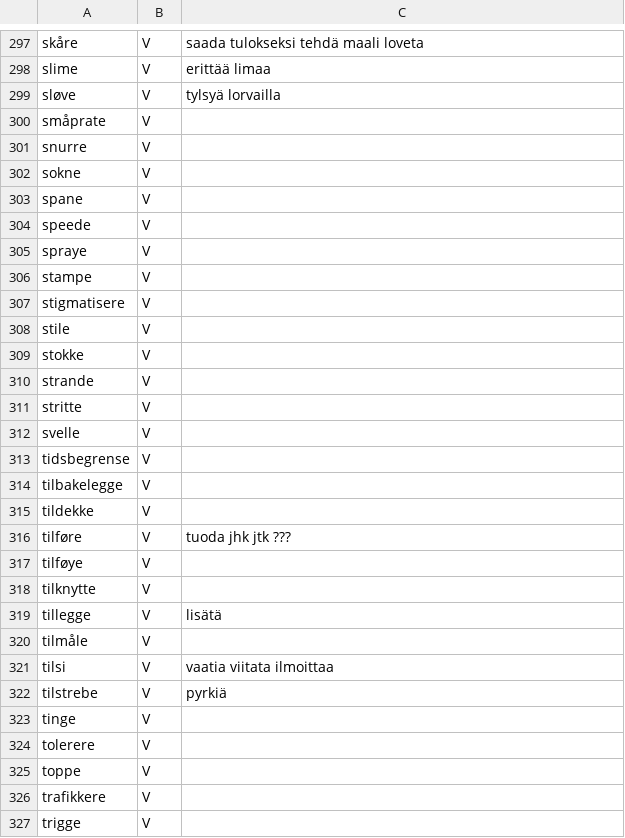
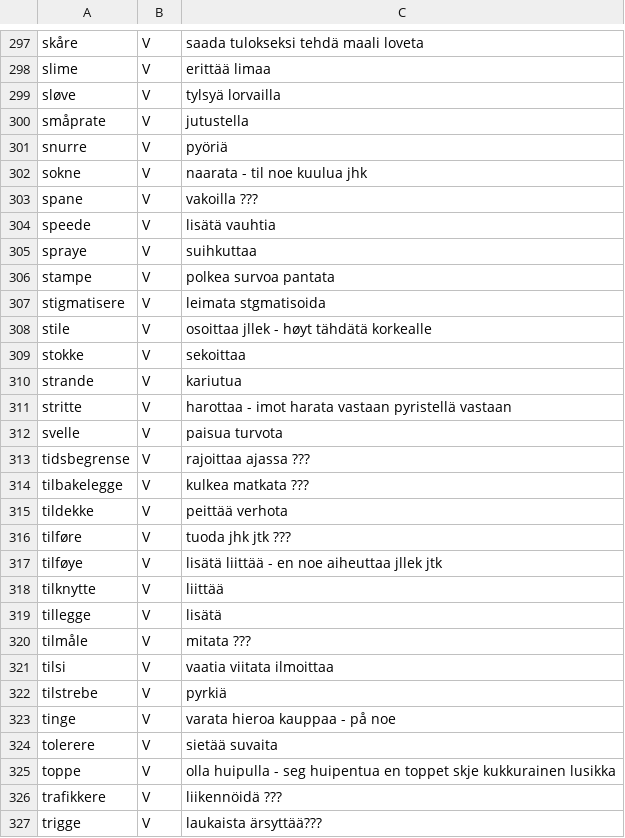
Before and after one commit to giellalt/term-sme-x-nursing, a CSV file: materiale/norsk/geriatrisk_sykepleie/geriatrisk_v_missing.csv, drawn as a sheet; only a part is shown, gaps mark what is left out; the diff covers the shown part only.

Commit message:
Lagt finske termer og ord.

```diff
--- a/materiale/norsk/geriatrisk_sykepleie/geriatrisk_v_missing.csv
+++ b/materiale/norsk/geriatrisk_sykepleie/geriatrisk_v_missing.csv
@@ -299,29 +299,29 @@ slime	V	erittää limaa
 sløve	V	tylsyä  lorvailla
-småprate	V	
-snurre	V	
-sokne	V	
-spane	V	
-speede	V	
-spraye	V	
-stampe	V	
-stigmatisere	V	
-stile	V	
-stokke	V	
-strande	V	
-stritte	V	
-svelle	V	
-tidsbegrense	V	
-tilbakelegge	V	
-tildekke	V	
+småprate	V	jutustella
+snurre	V	pyöriä
+sokne	V	naarata - til noe kuulua jhk
+spane	V	vakoilla    ???
+speede	V	lisätä vauhtia
+spraye	V	suihkuttaa
+stampe	V	polkea  survoa  pantata
+stigmatisere	V	leimata stgmatisoida
+stile	V	osoittaa jllek  - høyt tähdätä korkealle
+stokke	V	sekoittaa
+strande	V	kariutua
+stritte	V	harottaa    - imot harata vastaan   pyristellä vastaan
+svelle	V	paisua  turvota
+tidsbegrense	V	rajoittaa ajassa    ???
+tilbakelegge	V	kulkea  matkata ???
+tildekke	V	peittää verhota
 tilføre	V	tuoda jhk jtk           ???
-tilføye	V	
-tilknytte	V	
+tilføye	V	lisätä  liittää - en noe aiheuttaa jllek jtk
+tilknytte	V	liittää
 tillegge	V	lisätä
-tilmåle	V	
+tilmåle	V	mitata      ???
 tilsi	V	vaatia  viitata ilmoittaa
 tilstrebe	V	pyrkiä
-tinge	V	
-tolerere	V	
-toppe	V	
-trafikkere	V	
-trigge	V	
+tinge	V	varata  hieroa kauppaa  - på noe
+tolerere	V	sietää  suvaita
+toppe	V	olla huipulla   - seg huipentua en toppet skje kukkurainen lusikka
+trafikkere	V	liikennöidä     ???
+trigge	V	laukaista   ärsyttää???
```
Also changed, not shown: 1 removed row elsewhere in this file.
